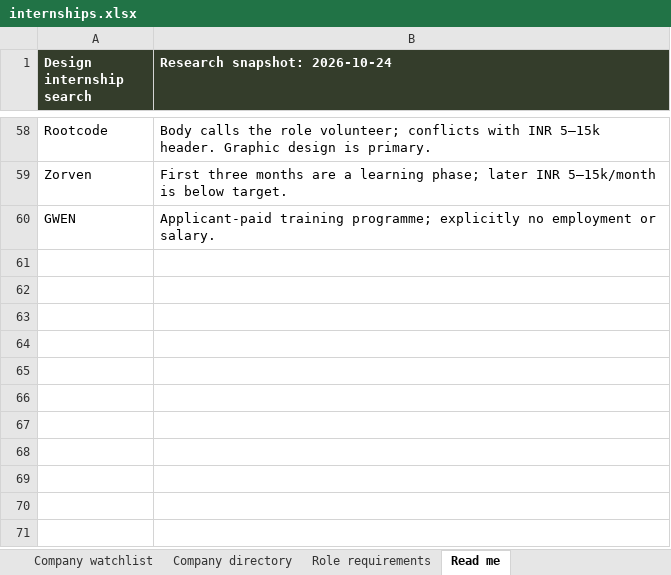
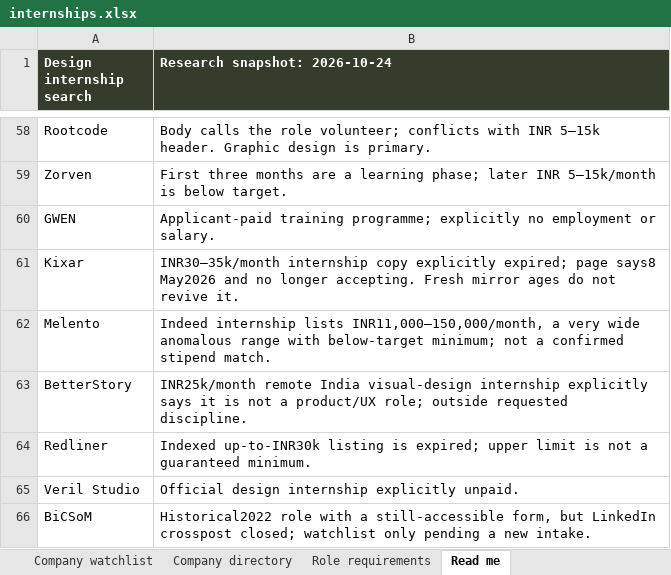
Before and after one commit to AnujR17/Chatgpt-Environment, an Excel workbook: topics/job-search-agent/app/public/data/internships.xlsx, sheet Read me, drawn as a sheet; only a part is shown, gaps mark what is left out; values as stored, in another font and other column widths than the file's, no borders; the diff names each change by its address in the sheet, - before the commit and + after, or states it on an @@ line.

Commit message:
Refresh public design internship leads and source verification

```diff
--- a/topics/job-search-agent/app/public/data/internships.xlsx (sheet Read me)
+++ b/topics/job-search-agent/app/public/data/internships.xlsx (sheet Read me)
+row 61: Kixar | INR30–35k/month internship copy explicitly expired; page says8 May2026 and no longer accepting. Fresh mirror ages do not revive it.
+row 62: Melento | Indeed internship lists INR11,000–150,000/month, a very wide anomalous range with below-target minimum; not a confirmed stipend match.
+row 63: BetterStory | INR25k/month remote India visual-design internship explicitly says it is not a product/UX role; outside requested discipline.
+row 64: Redliner | Indexed up-to-INR30k listing is expired; upper limit is not a guaranteed minimum.
+row 65: Veril Studio | Official design internship explicitly unpaid.
+row 66: BiCSoM | Historical2022 role with a still-accessible form, but LinkedIn crosspost closed; watchlist only pending a new intake.
```
Also changed, not shown: sheet Role requirements, sheet Sources, sheet Source coverage, sheet Company directory, sheet Internships, sheet Company watchlist, 5 other files.
